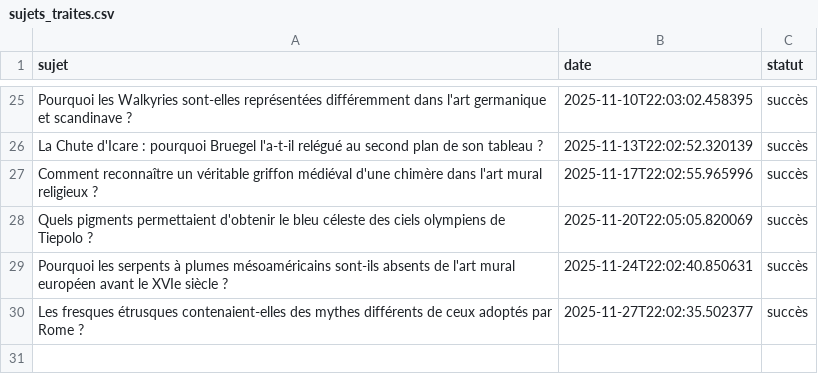
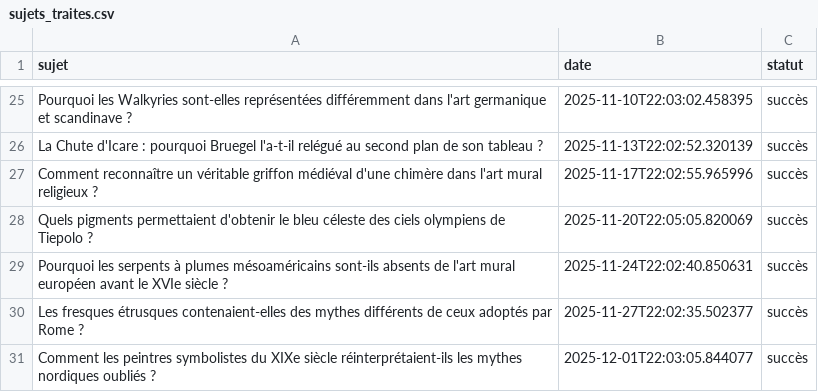
Before and after one commit to Metalosmose21/Mythes-1, a CSV file: sujets_traites.csv, drawn as a sheet; only a part is shown, gaps mark what is left out.

```diff
--- a/sujets_traites.csv
+++ b/sujets_traites.csv
@@ -30 +30,2 @@ Pourquoi les serpents à plumes mésoaméricains sont-ils absents de l'art mural
 Les fresques étrusques contenaient-elles des mythes différents de ceux adoptés par Rome ?,2025-11-27T22:02:35.502377,succès
+Comment les peintres symbolistes du XIXe siècle réinterprétaient-ils les mythes nordiques oubliés ?,2025-12-01T22:03:05.844077,succès
```
Also changed, not shown: sujets.csv.
